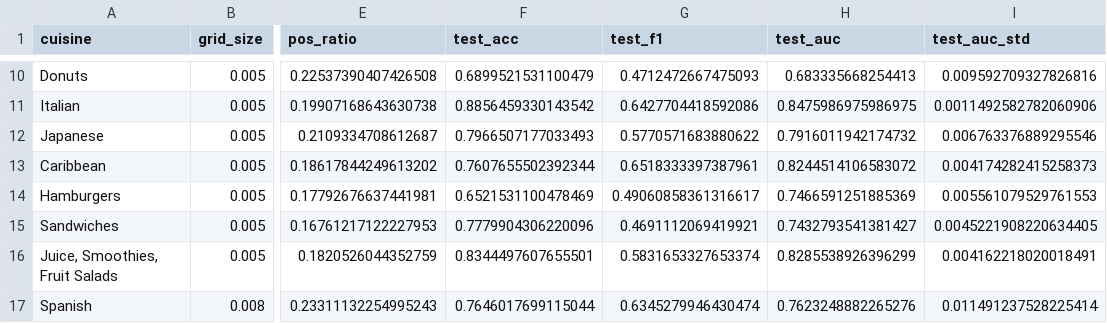
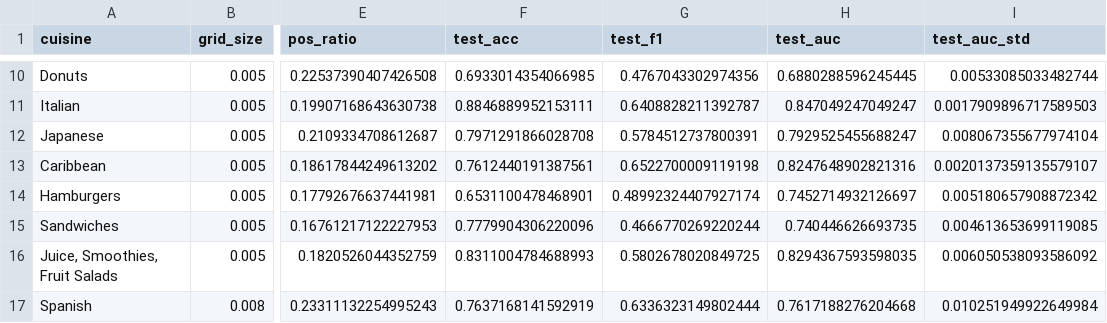
Before and after one commit to Ziyi2025/nyc-restaurant-recommender, a CSV file: retrain_results.csv, drawn as a sheet; only a part is shown, gaps mark what is left out; the diff covers the shown part only; the diff names each change by its address in the sheet, - before the commit and + after, or states it on an @@ line.

```diff
--- a/retrain_results.csv
+++ b/retrain_results.csv
-F10 (test_acc): 0.6899521531100479
+F10 (test_acc): 0.6933014354066985
-G10 (test_f1): 0.4712472667475093
+G10 (test_f1): 0.4767043302974356
-H10 (test_auc): 0.683335668254413
+H10 (test_auc): 0.6880288596245445
-I10 (test_auc_std): 0.009592709327826816
+I10 (test_auc_std): 0.00533085033482744
-F11 (test_acc): 0.8856459330143542
+F11 (test_acc): 0.8846889952153111
-G11 (test_f1): 0.6427704418592086
+G11 (test_f1): 0.6408828211392787
-H11 (test_auc): 0.8475986975986975
+H11 (test_auc): 0.847049247049247
-I11 (test_auc_std): 0.0011492582782060906
+I11 (test_auc_std): 0.0017909896717589503
-F12 (test_acc): 0.7966507177033493
+F12 (test_acc): 0.7971291866028708
-G12 (test_f1): 0.5770571683880622
+G12 (test_f1): 0.5784512737800391
-H12 (test_auc): 0.7916011942174732
+H12 (test_auc): 0.7929525455688247
-I12 (test_auc_std): 0.006763376889295546
+I12 (test_auc_std): 0.008067355677974104
-F13 (test_acc): 0.7607655502392344
+F13 (test_acc): 0.7612440191387561
-G13 (test_f1): 0.6518333397387961
+G13 (test_f1): 0.6522700009119198
-H13 (test_auc): 0.8244514106583072
+H13 (test_auc): 0.8247648902821316
-I13 (test_auc_std): 0.004174282415258373
+I13 (test_auc_std): 0.0020137359135579107
-F14 (test_acc): 0.6521531100478469
+F14 (test_acc): 0.6531100478468901
-G14 (test_f1): 0.49060858361316617
+G14 (test_f1): 0.48992324407927174
-H14 (test_auc): 0.7466591251885369
+H14 (test_auc): 0.7452714932126697
-I14 (test_auc_std): 0.005561079529761553
+I14 (test_auc_std): 0.005180657908872342
-G15 (test_f1): 0.4691112069419921
+G15 (test_f1): 0.4666770269220244
-H15 (test_auc): 0.7432793541381427
+H15 (test_auc): 0.740446626693735
-I15 (test_auc_std): 0.0045221908220634405
+I15 (test_auc_std): 0.004613653699119085
-F16 (test_acc): 0.8344497607655501
+F16 (test_acc): 0.8311004784688993
-G16 (test_f1): 0.5831653327653374
+G16 (test_f1): 0.5802678020849725
-H16 (test_auc): 0.8285538926396299
+H16 (test_auc): 0.8294367593598035
-I16 (test_auc_std): 0.004162218020018491
+I16 (test_auc_std): 0.006050538093586092
-F17 (test_acc): 0.7646017699115044
+F17 (test_acc): 0.7637168141592919
-G17 (test_f1): 0.6345279946430474
+G17 (test_f1): 0.6336323149802444
-H17 (test_auc): 0.7623248882265276
+H17 (test_auc): 0.7617188276204668
-I17 (test_auc_std): 0.011491237528225414
+I17 (test_auc_std): 0.010251949922649984
```
Also changed, not shown: 46 edited cells elsewhere in this file, 21 other files.
